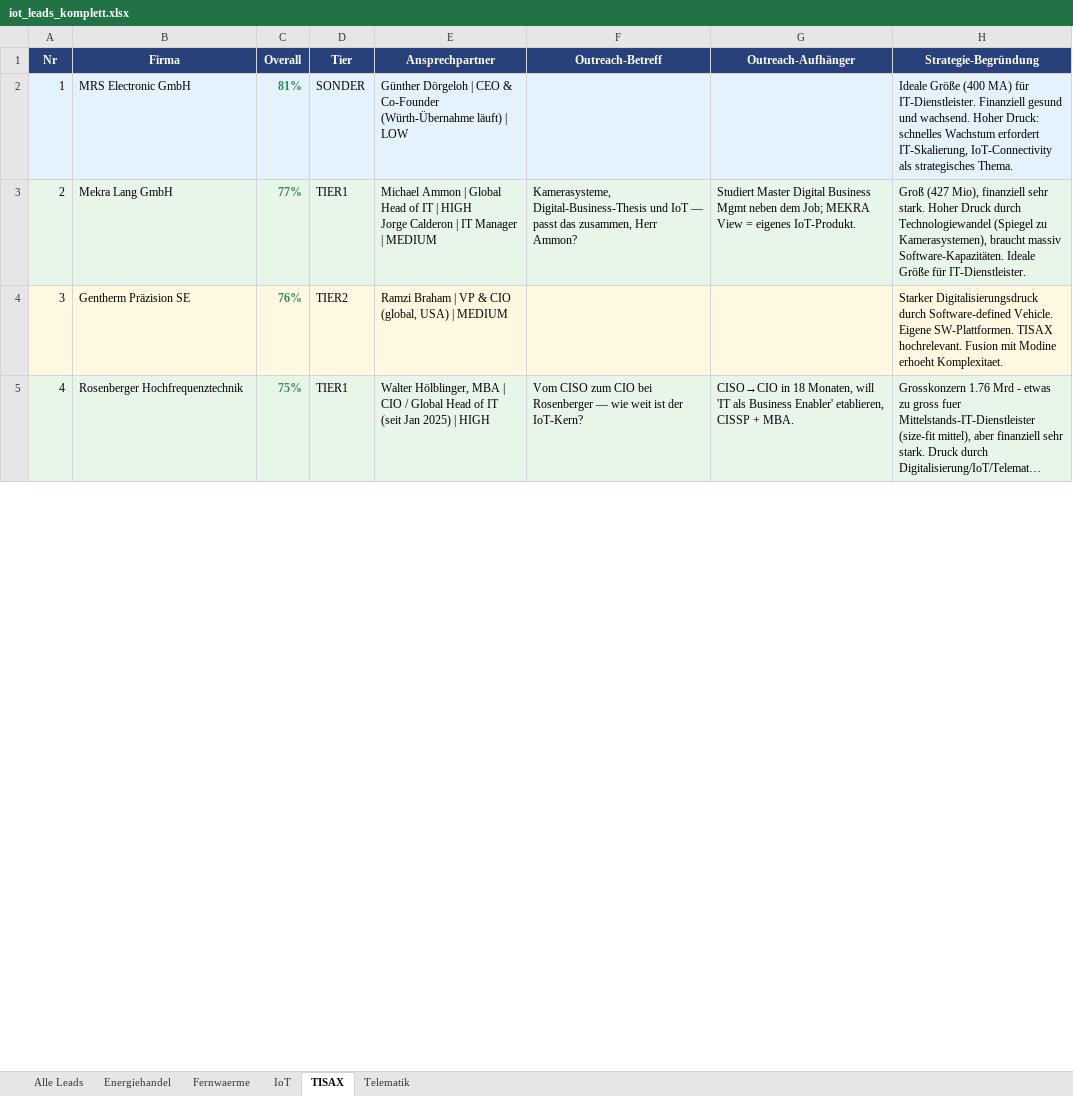
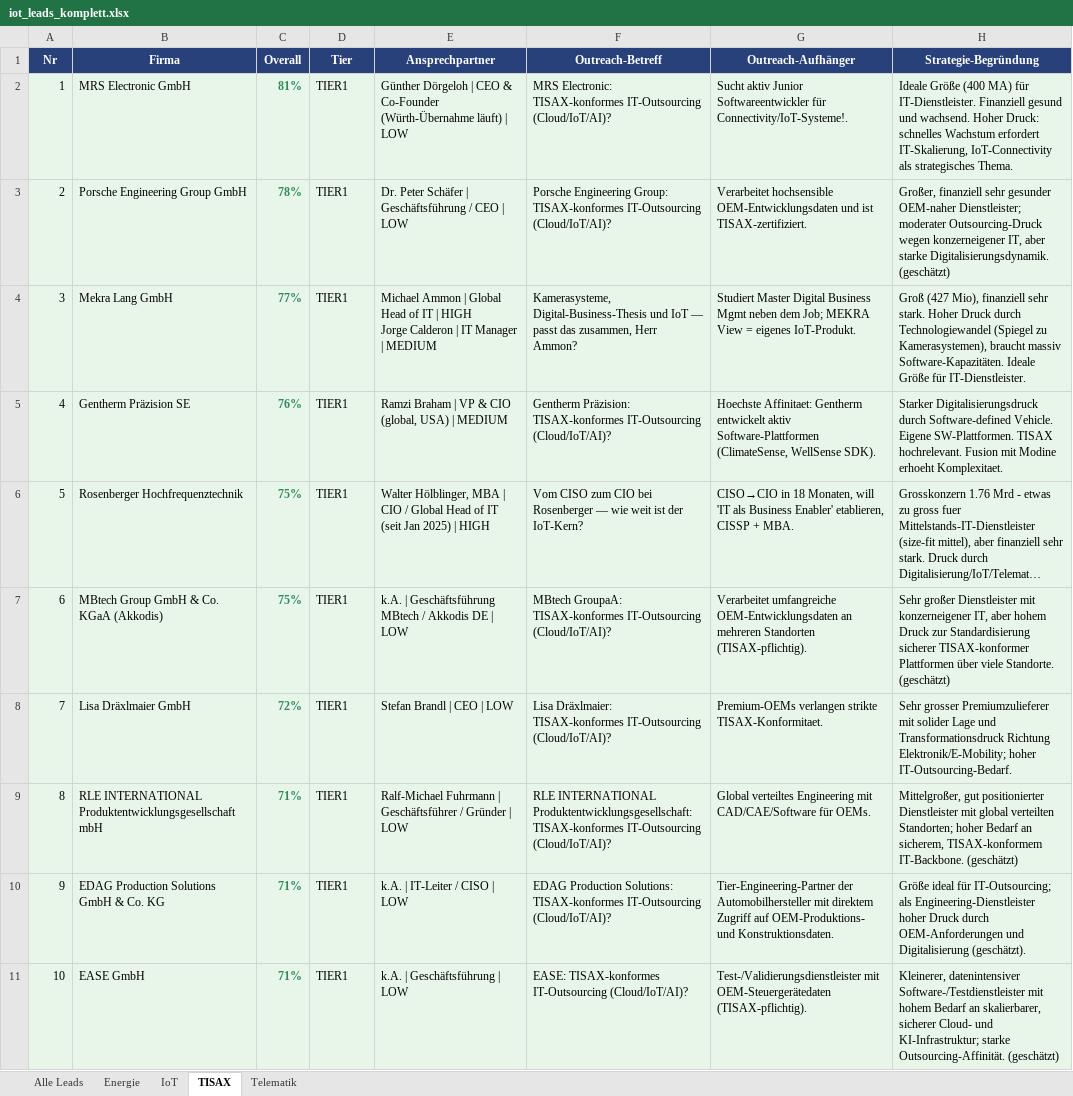
Before and after one commit to MarcHoeppnerGermany/sales-funnel, an Excel workbook: iot_leads_komplett.xlsx, sheet TISAX, drawn as a sheet; only a part is shown; long unchanged cells end in …; values as stored, in another font and other column widths than the file's, no borders; addresses are those after the commit; the diff covers the shown part only; the diff names each change by its address in the sheet, - before the commit and + after, or states it on an @@ line.

```diff
--- a/iot_leads_komplett.xlsx (sheet TISAX)
+++ b/iot_leads_komplett.xlsx (sheet TISAX)
-sheet tab: Energiehandel
+sheet tab: Energie
-sheet tab: Fernwaerme
-D2 (Tier): SONDER
+D2 (Tier): TIER1
-F2 (Outreach-Betreff): (empty)
+F2 (Outreach-Betreff): MRS Electronic: TISAX-konformes IT-Outsourcing (Cloud/IoT/AI)?
-G2 (Outreach-Aufhänger): (empty)
+G2 (Outreach-Aufhänger): Sucht aktiv Junior Softwareentwickler für Connectivity/IoT-Systeme!.
+row 3: 2 | Porsche Engineering Group GmbH | 78% | TIER1 | Dr. Peter Schäfer | Geschäftsführung / CEO | LOW | Porsche Engineering Group: TISAX-konformes IT-Outsourcing (Cloud/IoT/AI)? | Verarbeitet hochsensible OEM-Entwicklungsdaten und ist TISAX-zertifiziert. | Großer, finanziell sehr gesunder OEM-naher Dienstleister; moderater Outsourcing-Druck wegen konzerneigener IT, aber starke Digitalisierungsdynamik. (geschätzt)
@@ column A (Nr) renumbered from row 4 down @@
-D5 (Tier): TIER2
+D5 (Tier): TIER1
-F5 (Outreach-Betreff): (empty)
+F5 (Outreach-Betreff): Gentherm Präzision: TISAX-konformes IT-Outsourcing (Cloud/IoT/AI)?
-G5 (Outreach-Aufhänger): (empty)
+G5 (Outreach-Aufhänger): Hoechste Affinitaet: Gentherm entwickelt aktiv Software-Plattformen (ClimateSense, WellSense SDK).
+row 7: 6 | MBtech Group GmbH & Co. KGaA (Akkodis) | 75% | TIER1 | k.A. | Geschäftsführung MBtech / Akkodis DE | LOW | MBtech GroupaA: TISAX-konformes IT-Outsourcing (Cloud/IoT/AI)? | Verarbeitet umfangreiche OEM-Entwicklungsdaten an mehreren Standorten (TISAX-pflichtig). | Sehr großer Dienstleister mit konzerneigener IT, aber hohem Druck zur Standardisierung sicherer TISAX-konformer Plattformen über viele Standorte. (geschätzt)
+row 8: 7 | Lisa Dräxlmaier GmbH | 72% | TIER1 | Stefan Brandl | CEO | LOW | Lisa Dräxlmaier: TISAX-konformes IT-Outsourcing (Cloud/IoT/AI)? | Premium-OEMs verlangen strikte TISAX-Konformitaet. | Sehr grosser Premiumzulieferer mit solider Lage und Transformationsdruck Richtung Elektronik/E-Mobility; hoher IT-Outsourcing-Bedarf.
+row 9: 8 | RLE INTERNATIONAL Produktentwicklungsgesellschaft mbH | 71% | TIER1 | Ralf-Michael Fuhrmann | Geschäftsführer / Gründer | LOW | RLE INTERNATIONAL Produktentwicklungsgesellschaft: TISAX-konformes IT-Outsourcing (Cloud/IoT/AI)? | Global verteiltes Engineering mit CAD/CAE/Software für OEMs. | Mittelgroßer, gut positionierter Dienstleister mit global verteilten Standorten; hoher Bedarf an sicherem, TISAX-konformem IT-Backbone. (geschätzt)
+row 10: 9 | EDAG Production Solutions GmbH & Co. KG | 71% | TIER1 | k.A. | IT-Leiter / CISO | LOW | EDAG Production Solutions: TISAX-konformes IT-Outsourcing (Cloud/IoT/AI)? | Tier-Engineering-Partner der Automobilhersteller mit direktem Zugriff auf OEM-Produktions- und Konstruktionsdaten. | Größe ideal für IT-Outsourcing; als Engineering-Dienstleister hoher Druck durch OEM-Anforderungen und Digitalisierung (geschätzt).
+row 11: 10 | EASE GmbH | 71% | TIER1 | k.A. | Geschäftsführung | LOW | EASE: TISAX-konformes IT-Outsourcing (Cloud/IoT/AI)? | Test-/Validierungsdienstleister mit OEM-Steuergerätedaten (TISAX-pflichtig). | Kleinerer, datenintensiver Software-/Testdienstleister mit hohem Bedarf an skalierbarer, sicherer Cloud- und KI-Infrastruktur; starke Outsourcing-Affinität. (geschätzt)
```
Also changed, not shown: 72 added rows, 29 edited cells and cell formats elsewhere in this sheet, sheet Alle Leads, sheet Energie, sheet Telematik, sheet IoT, 43 other files.
